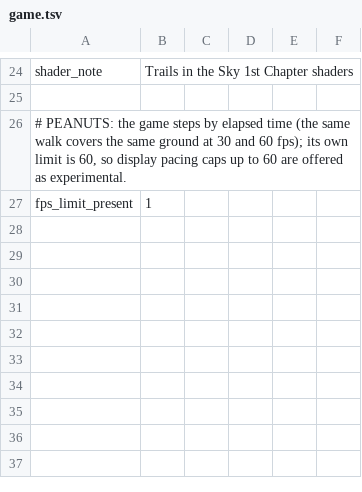
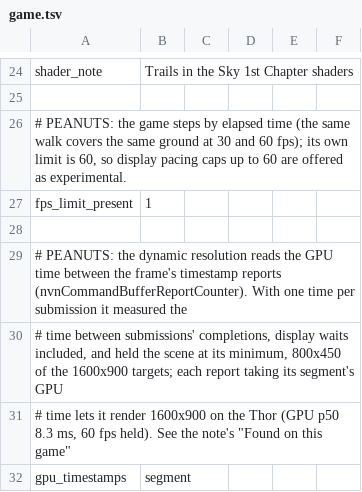
Before and after one commit to Alliance-Sky/peanuts-native, a TSV file: dm/games/01002C9022770000/game.tsv, drawn as a sheet; only a part is shown, gaps mark what is left out.

Commit message:
Trails in the Sky 1st Chapter: segment GPU timestamps, so its dynamic resolution leaves its minimum
The game's dynamic resolution reads the GPU time between the frame's
timestamp reports (nvnCommandBufferReportCounter), which span submissions.
With the default gpu_timestamps (one time per submission, its completion) it
measured the time between completions, display waits included, judged the GPU
always busy and held the scene at its minimum: 800x450 of the 1600x900
targets, upscaled by the game into a blurred picture with dark smears around
foliage and painted-looking rock faces.

gpu_timestamps segment gives each report the GPU time of its place in the
submission. On the AYN Thor with Turnip T30, field outside Rolent: the scene
fills its 1600x900 targets, GPU p50 8.3 ms / p95 17.9 ms, frame time p95
17.7 ms, 60 fps held. Found by dumping the scene's targets (DM_VK_IMG_DUMP)
after the texture peek and level-0 sampling ruled out mip levels and texture
data.

The reference entry "GPU timestamps per submission segment" gains the
opposite symptom (dynamic resolution at its minimum) and the game; the game
note gets its "Found on this game" section; game-patches.md and the symptom
index regenerated.

Rebased on 0.1.8. The two changed lines of frame-rate.md carry PEANUTS(upstream-candidate) markers;
peanuts/UPSTREAM-EDITS.md records the edit.

Co-authored-by: igawa6 <99118851+igawa6@users.noreply.github.com>

```diff
--- a/dm/games/01002C9022770000/game.tsv
+++ b/dm/games/01002C9022770000/game.tsv
@@ -27 +27,6 @@ shader_note	Trails in the Sky 1st Chapter shaders
 fps_limit_present	1
+
+# PEANUTS: the dynamic resolution reads the GPU time between the frame's timestamp reports (nvnCommandBufferReportCounter). With one time per submission it measured the
+# time between submissions' completions, display waits included, and held the scene at its minimum, 800x450 of the 1600x900 targets; each report taking its segment's GPU
+# time lets it render 1600x900 on the Thor (GPU p50 8.3 ms, 60 fps held). See the note's "Found on this game"
+gpu_timestamps	segment
```
Also changed, not shown: 5 other files.
